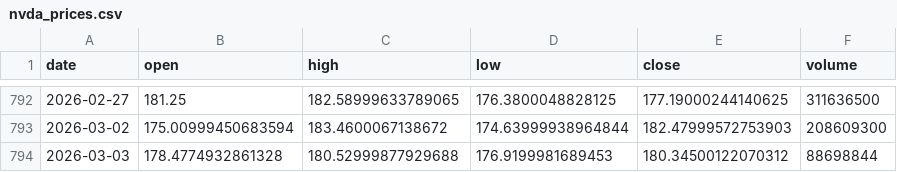
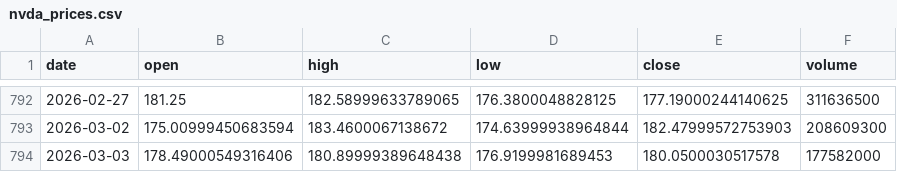
Before and after one commit to 911kwis/h100-tracker, a CSV file: data/nvda_prices.csv, drawn as a sheet; only a part is shown, gaps mark what is left out.

```diff
--- a/data/nvda_prices.csv
+++ b/data/nvda_prices.csv
@@ -793,2 +793,2 @@ date,open,high,low,close,volume
 2026-03-02,175.00999450683594,183.4600067138672,174.63999938964844,182.47999572753903,208609300
-2026-03-03,178.4774932861328,180.52999877929688,176.9199981689453,180.34500122070312,88698844
+2026-03-03,178.49000549316406,180.89999389648438,176.9199981689453,180.0500030517578,177582000
```
Also changed, not shown: 1 other file.
